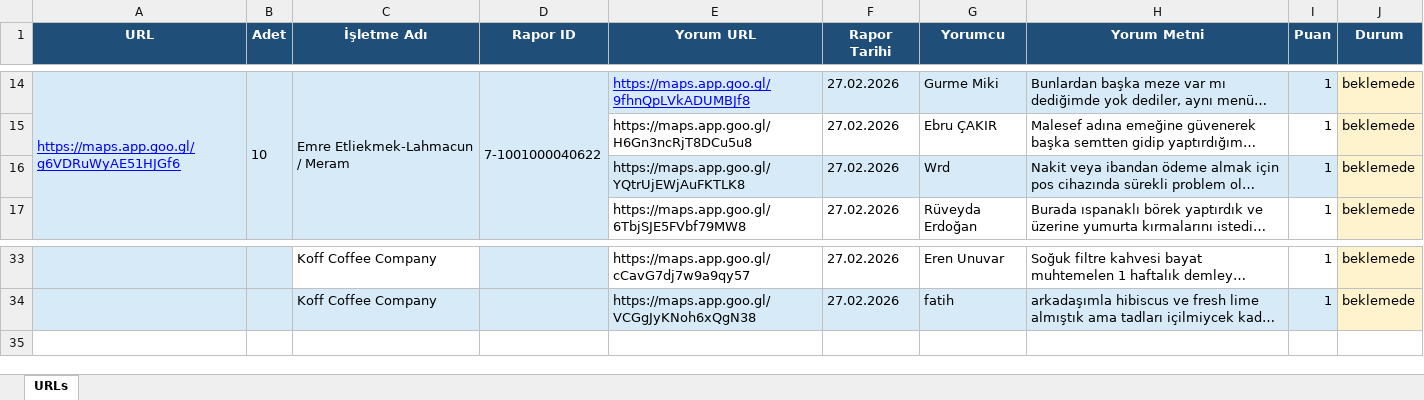
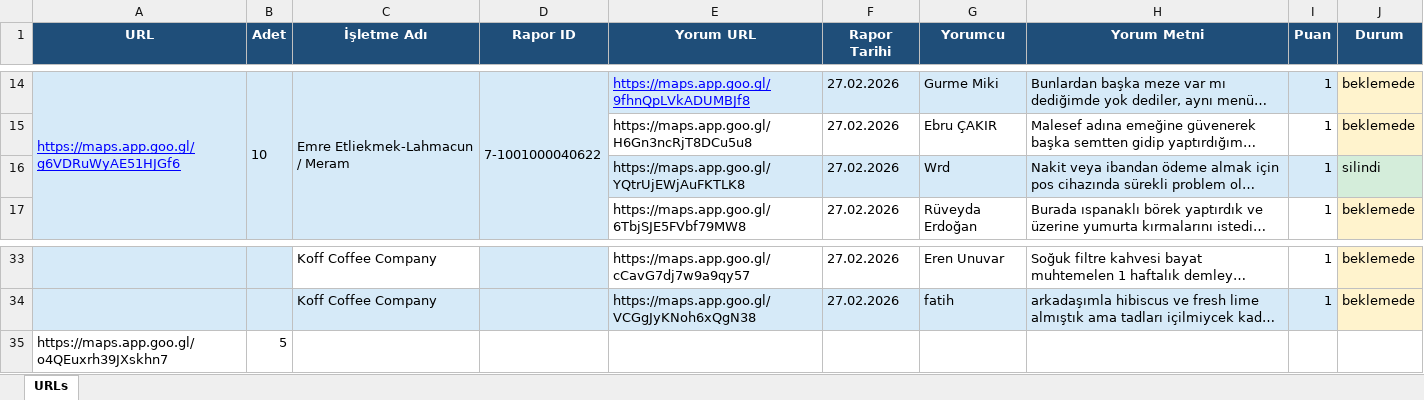
Before and after one commit to baris-beydemir/reportbot, an Excel workbook: src/urls.xlsx, sheet URLs, drawn as a sheet; only a part is shown, gaps mark what is left out; long unchanged cells end in …; values as stored, in another font and other column widths than the file's, no borders; the diff names each change by its address in the sheet, - before the commit and + after, or states it on an @@ line.

```diff
--- a/src/urls.xlsx (sheet URLs)
+++ b/src/urls.xlsx (sheet URLs)
-J16 (Durum): beklemede
+J16 (Durum): silindi
-J16 fill: #FFF3CD
+J16 fill: #D4EDDA
+row 35: https://maps.app.goo.gl/o4QEuxrh39JXskhn7 | 5
```
Also changed, not shown: 4 other files.
